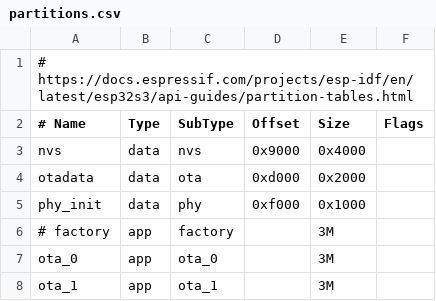
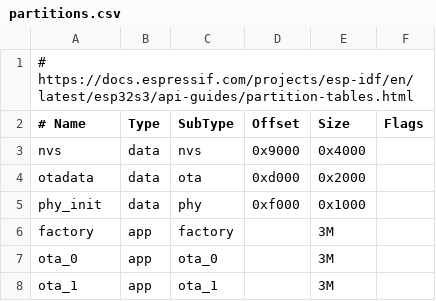
Before and after one commit to surfingreg/esp-ota-std-example, a CSV file: partitions.csv, drawn as a sheet.

Commit message:
use the ota and partition APIs directly, phase out esp-ota crate

```diff
--- a/partitions.csv
+++ b/partitions.csv
@@ -5,3 +5,3 @@ otadata,  data, ota,     0xd000,  0x2000,
 phy_init, data, phy,     0xf000,  0x1000,
-# factory,  app,  factory, ,  3M,
+factory,  app,  factory, ,  3M,
 ota_0,    app,  ota_0,   , 3M,
```
Also changed, not shown: 6 other files.
